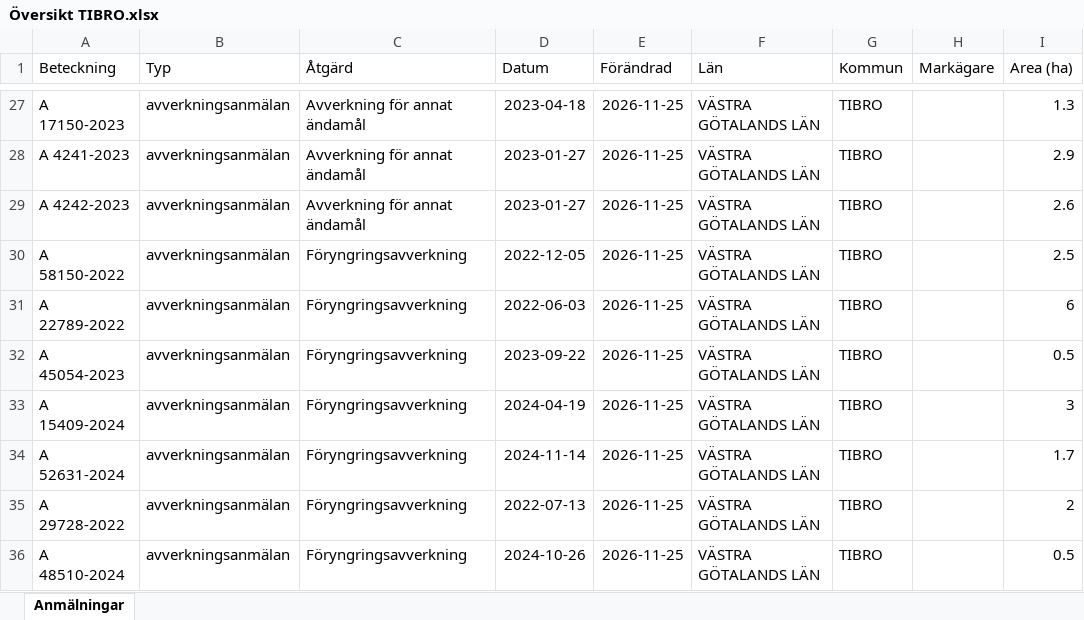
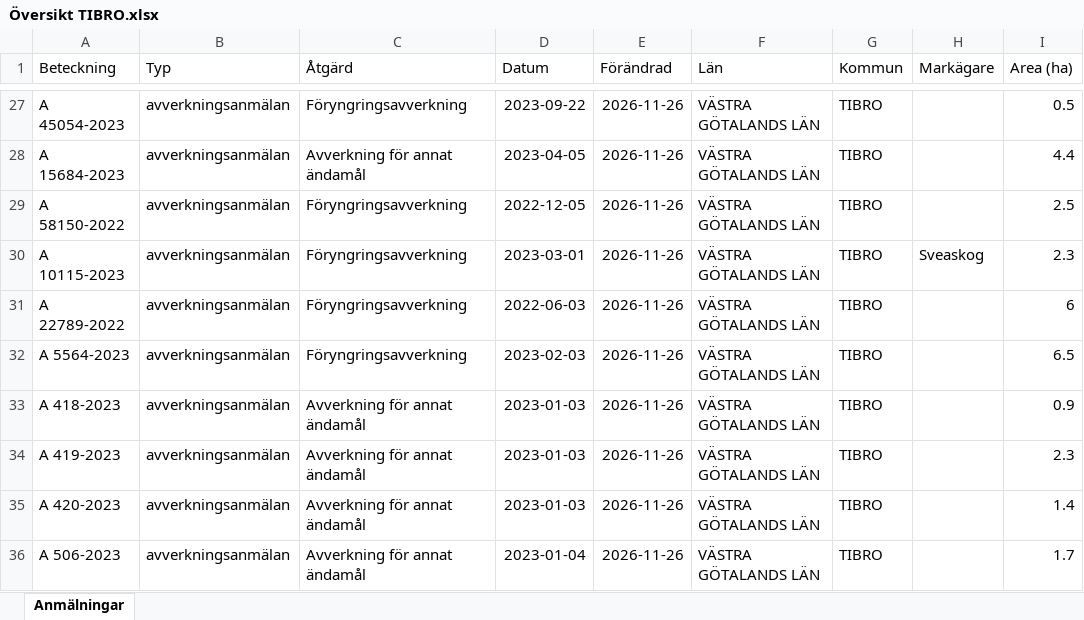
Before and after one commit to klasma/Logging_1472, an Excel workbook: Översikt TIBRO.xlsx, sheet Anmälningar, drawn as a sheet; only a part is shown, gaps mark what is left out; values as stored, in another font and other column widths than the file's, no borders; the diff covers the shown part only; the diff names each change by its address in the sheet, - before the commit and + after, or states it on an @@ line.

```diff
--- a/Översikt TIBRO.xlsx (sheet Anmälningar)
+++ b/Översikt TIBRO.xlsx (sheet Anmälningar)
-A27 (Beteckning): A 17150-2023
+A27 (Beteckning): A 45054-2023
-C27 (Åtgärd): Avverkning för annat ändamål
+C27 (Åtgärd): Föryngringsavverkning
-D27 (Datum): 2023-04-18
+D27 (Datum): 2023-09-22
-E27:E36 (Förändrad): 2026-11-25
+E27:E36 (Förändrad): 2026-11-26
-I27 (Area (ha)): 1.3
+I27 (Area (ha)): 0.5
-A28 (Beteckning): A 4241-2023
+A28 (Beteckning): A 15684-2023
-D28 (Datum): 2023-01-27
+D28 (Datum): 2023-04-05
-I28 (Area (ha)): 2.9
+I28 (Area (ha)): 4.4
-A29 (Beteckning): A 4242-2023
+A29 (Beteckning): A 58150-2022
-C29 (Åtgärd): Avverkning för annat ändamål
+C29 (Åtgärd): Föryngringsavverkning
-D29 (Datum): 2023-01-27
+D29 (Datum): 2022-12-05
-I29 (Area (ha)): 2.6
+I29 (Area (ha)): 2.5
-A30 (Beteckning): A 58150-2022
+A30 (Beteckning): A 10115-2023
-D30 (Datum): 2022-12-05
+D30 (Datum): 2023-03-01
-H30 (Markägare): (empty)
+H30 (Markägare): Sveaskog
-I30 (Area (ha)): 2.5
+I30 (Area (ha)): 2.3
-A32 (Beteckning): A 45054-2023
+A32 (Beteckning): A 5564-2023
-D32 (Datum): 2023-09-22
+D32 (Datum): 2023-02-03
-I32 (Area (ha)): 0.5
+I32 (Area (ha)): 6.5
-A33 (Beteckning): A 15409-2024
+A33 (Beteckning): A 418-2023
-C33:C36 (Åtgärd): Föryngringsavverkning
+C33:C36 (Åtgärd): Avverkning för annat ändamål
-D33 (Datum): 2024-04-19
+D33 (Datum): 2023-01-03
-I33 (Area (ha)): 3
+I33 (Area (ha)): 0.9
-A34 (Beteckning): A 52631-2024
+A34 (Beteckning): A 419-2023
-D34 (Datum): 2024-11-14
+D34 (Datum): 2023-01-03
-I34 (Area (ha)): 1.7
+I34 (Area (ha)): 2.3
-A35 (Beteckning): A 29728-2022
+A35 (Beteckning): A 420-2023
-D35 (Datum): 2022-07-13
+D35 (Datum): 2023-01-03
-I35 (Area (ha)): 2
+I35 (Area (ha)): 1.4
-A36 (Beteckning): A 48510-2024
+A36 (Beteckning): A 506-2023
-D36 (Datum): 2024-10-26
+D36 (Datum): 2023-01-04
-I36 (Area (ha)): 0.5
+I36 (Area (ha)): 1.7
```
Also changed, not shown: 562 edited cells elsewhere in this sheet, artfynd/A 2763-2023 artfynd.xlsx, artfynd/A 2764-2023 artfynd.xlsx, 51 other files.
